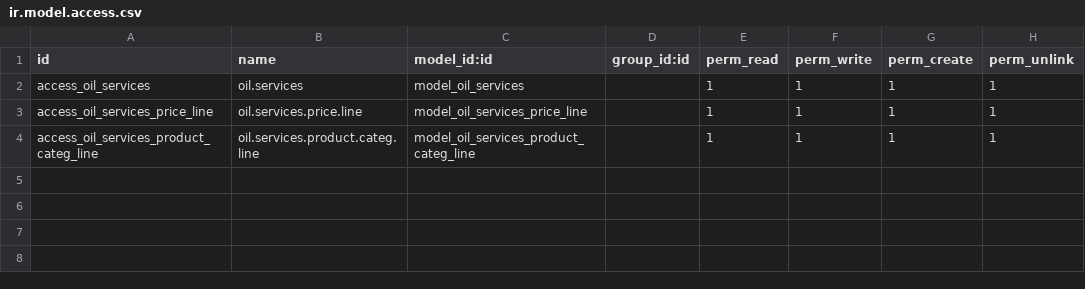
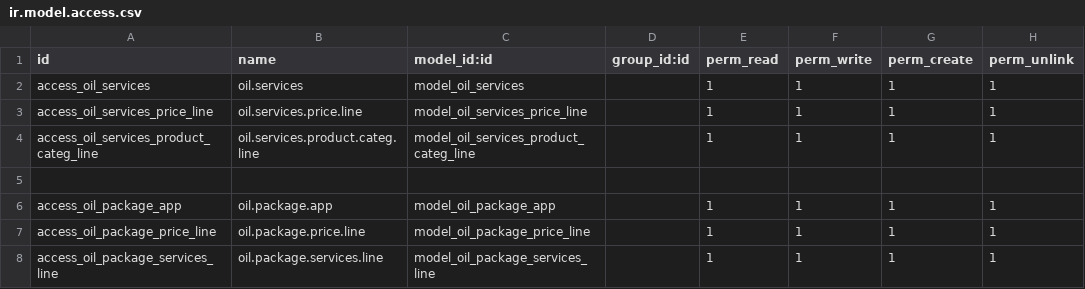
Before and after one commit to yousentech/yousentech_oil_workshop_app, a CSV file: security/ir.model.access.csv, drawn as a sheet.

```diff
--- a/security/ir.model.access.csv
+++ b/security/ir.model.access.csv
@@ -4 +4,5 @@ access_oil_services_price_line,oil.services.price.line,model_oil_services_price_
 access_oil_services_product_categ_line,oil.services.product.categ.line,model_oil_services_product_categ_line,,1,1,1,1
+
+access_oil_package_app,oil.package.app,model_oil_package_app,,1,1,1,1
+access_oil_package_price_line,oil.package.price.line,model_oil_package_price_line,,1,1,1,1
+access_oil_package_services_line,oil.package.services.line,model_oil_package_services_line,,1,1,1,1
```
Also changed, not shown: 7 other files.
